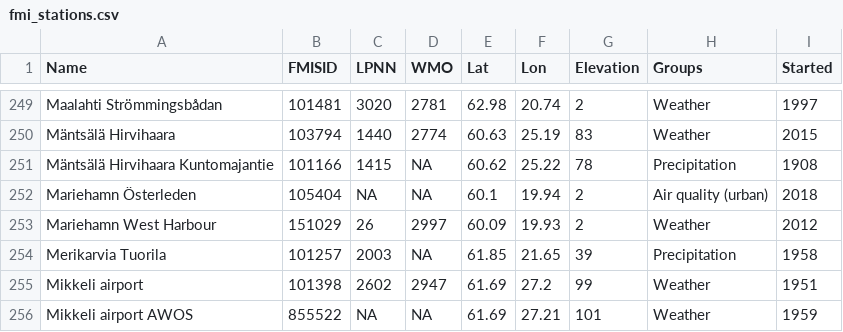
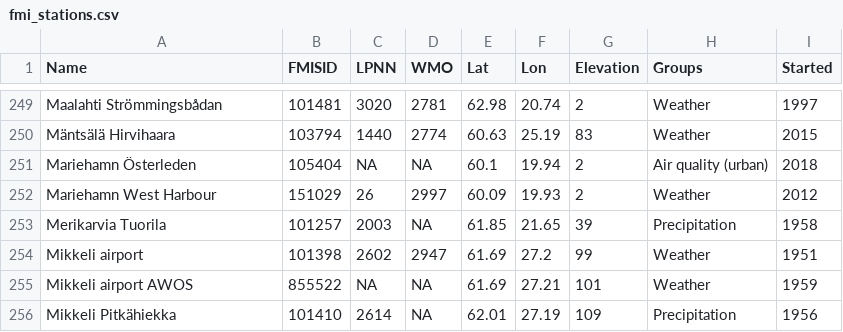
Before and after one commit to rOpenGov/fmi2, a CSV file: inst/extdata/fmi_stations.csv, drawn as a sheet; only a part is shown, gaps mark what is left out; the shorter side is filled out with more unchanged rows; the diff names each change by its address in the sheet, - before the commit and + after, or states it on an @@ line.

Commit message:
Update weather stations

```diff
--- a/inst/extdata/fmi_stations.csv
+++ b/inst/extdata/fmi_stations.csv
-row 251: Mäntsälä Hirvihaara Kuntomajantie | 101166 | 1415 | NA | 60.62 | 25.22 | 78 | Precipitation | 1908
```
